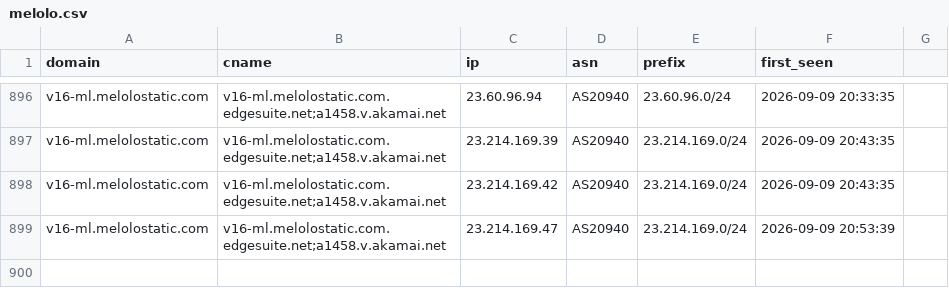
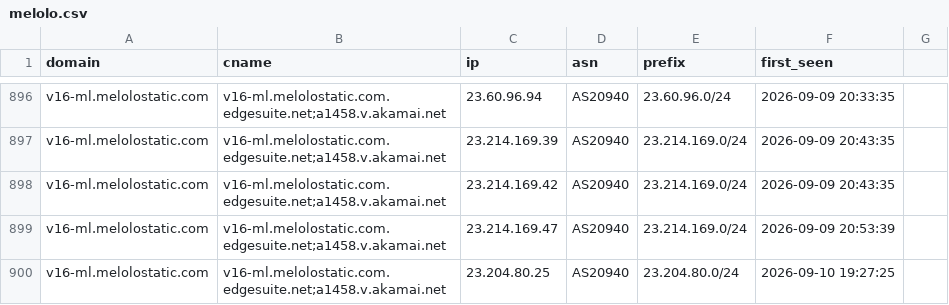
Before and after one commit to virky/mikrotik-address-list, a CSV file: melolo.csv, drawn as a sheet; only a part is shown, gaps mark what is left out.

Commit message:
Melolo cumulative update 20260910-192906

```diff
--- a/melolo.csv
+++ b/melolo.csv
@@ -899 +899,2 @@ v16-ml.melolostatic.com,v16-ml.melolostatic.com.edgesuite.net;a1458.v.akamai.net
 v16-ml.melolostatic.com,v16-ml.melolostatic.com.edgesuite.net;a1458.v.akamai.net,23.214.169.47,AS20940,23.214.169.0/24,2026-09-09 20:53:39
+v16-ml.melolostatic.com,v16-ml.melolostatic.com.edgesuite.net;a1458.v.akamai.net,23.204.80.25,AS20940,23.204.80.0/24,2026-09-10 19:27:25
```
Also changed, not shown: 1 other file.
